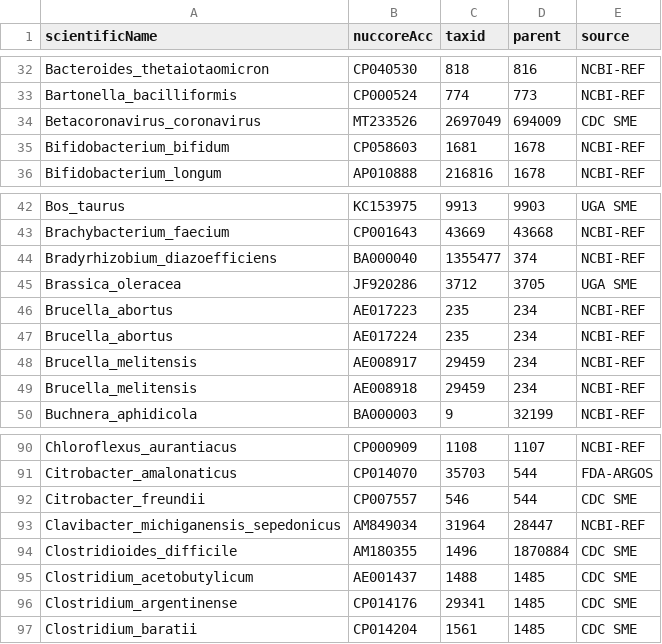
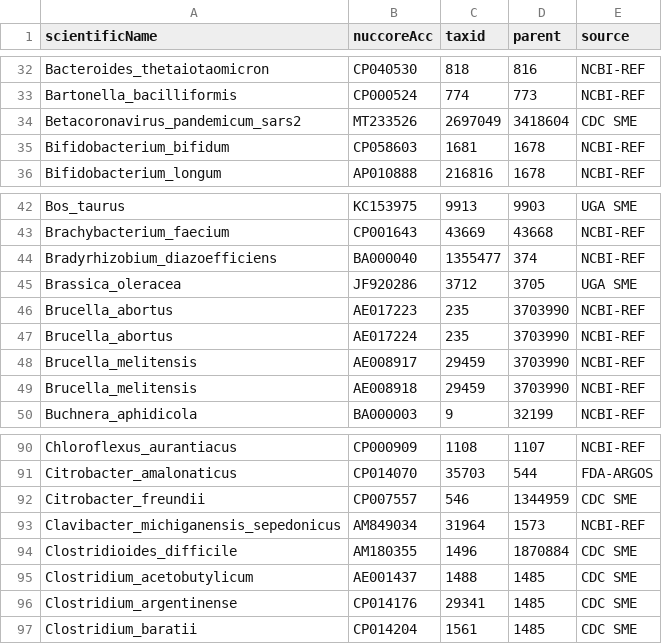
Before and after one commit to lskatz/Kalamari, a TSV file: src/chromosomes.tsv, drawn as a sheet; only a part is shown, gaps mark what is left out; the diff covers the shown part only.

```diff
--- a/src/chromosomes.tsv
+++ b/src/chromosomes.tsv
@@ -33,3 +33,3 @@ Bacteroides_thetaiotaomicron	CP040530	818	816	NCBI-REF
 Bartonella_bacilliformis	CP000524	774	773	NCBI-REF
-Betacoronavirus_coronavirus	MT233526	2697049	694009	CDC SME
+Betacoronavirus_pandemicum_sars2	MT233526	2697049	3418604	CDC SME
 Bifidobacterium_bifidum	CP058603	1681	1678	NCBI-REF
@@ -45,6 +45,6 @@ Bradyrhizobium_diazoefficiens	BA000040	1355477	374	NCBI-REF
 Brassica_oleracea	JF920286	3712	3705	UGA SME
-Brucella_abortus	AE017223	235	234	NCBI-REF
-Brucella_abortus	AE017224	235	234	NCBI-REF
-Brucella_melitensis	AE008917	29459	234	NCBI-REF
-Brucella_melitensis	AE008918	29459	234	NCBI-REF
+Brucella_abortus	AE017223	235	3703990	NCBI-REF
+Brucella_abortus	AE017224	235	3703990	NCBI-REF
+Brucella_melitensis	AE008917	29459	3703990	NCBI-REF
+Brucella_melitensis	AE008918	29459	3703990	NCBI-REF
 Buchnera_aphidicola	BA000003	9	32199	NCBI-REF
@@ -91,4 +91,4 @@ Chloroflexus_aurantiacus	CP000909	1108	1107	NCBI-REF
 Citrobacter_amalonaticus	CP014070	35703	544	FDA-ARGOS
-Citrobacter_freundii	CP007557	546	544	CDC SME
-Clavibacter_michiganensis_sepedonicus	AM849034	31964	28447	NCBI-REF
+Citrobacter_freundii	CP007557	546	1344959	CDC SME
+Clavibacter_michiganensis_sepedonicus	AM849034	31964	1573	NCBI-REF
 Clostridioides_difficile	AM180355	1496	1870884	CDC SME
```
Also changed, not shown: 32 edited cells elsewhere in this file, 1 other file.
